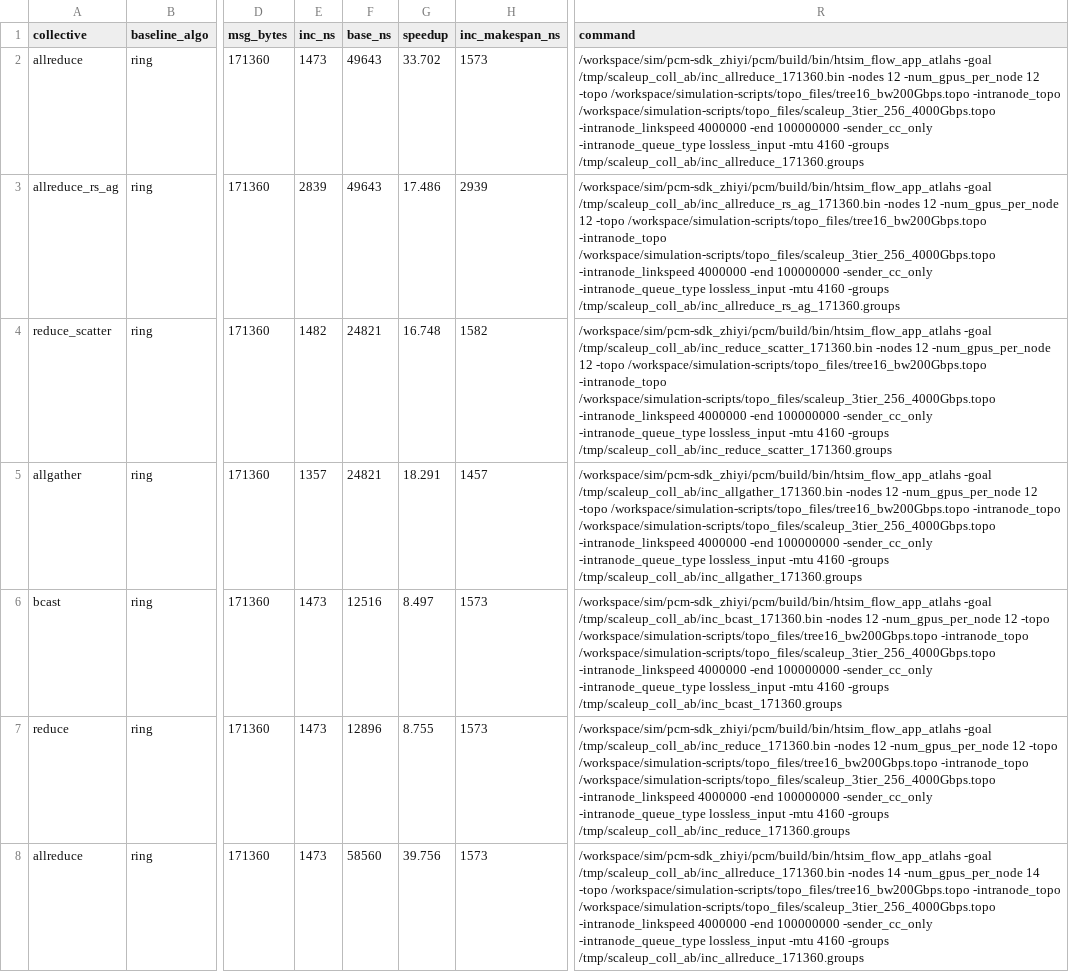
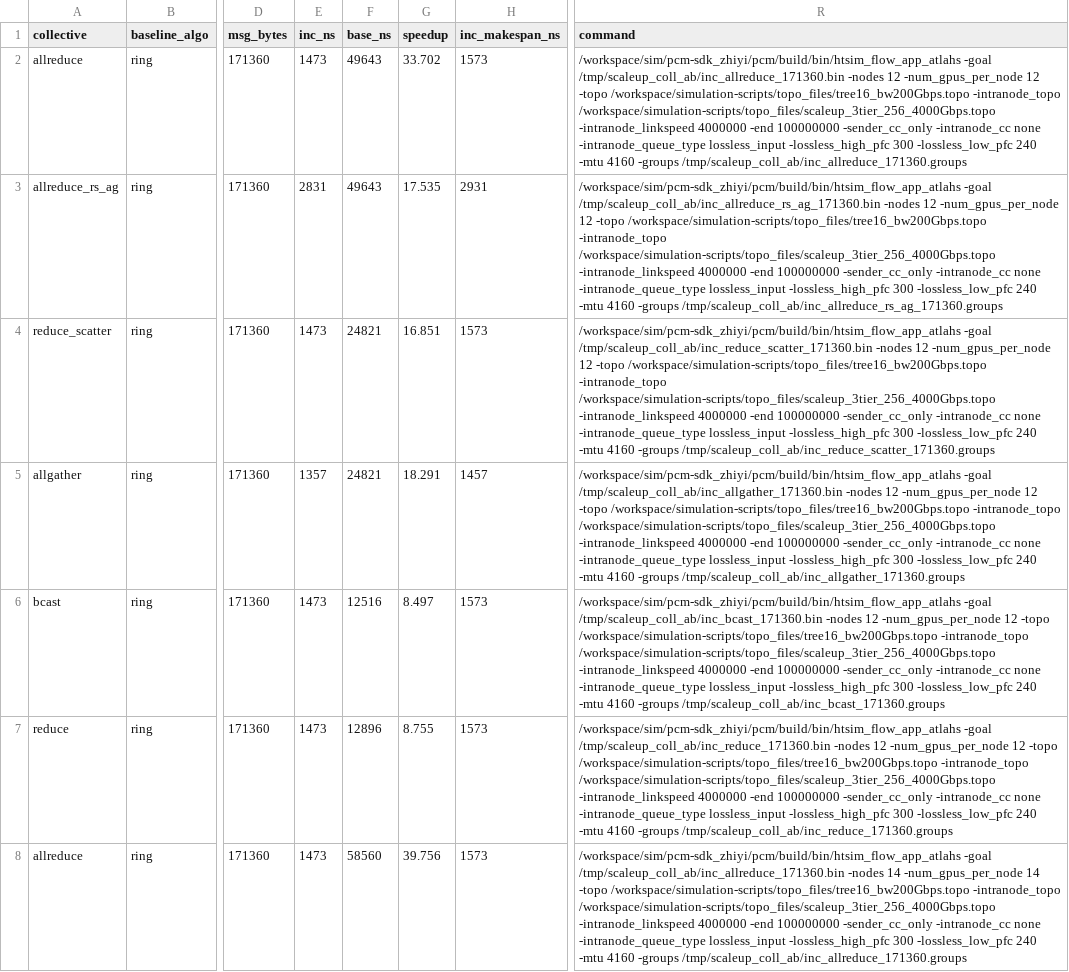
Before and after one commit to miharulidze/atlahs-inc, a CSV file: simulation-scripts/results/_podstep/scaleup_coll_ab.csv, drawn as a sheet; only a part is shown, gaps mark what is left out; the diff covers the shown part only; the diff names each change by its address in the sheet, - before the commit and + after, or states it on an @@ line.

```diff
--- a/simulation-scripts/results/_podstep/scaleup_coll_ab.csv
+++ b/simulation-scripts/results/_podstep/scaleup_coll_ab.csv
-R2 (command): …100000000 -sender_cc_only -intranode_queue_type lossless_input -mtu 4160…
+R2 (command): …100000000 -sender_cc_only -intranode_cc none -intranode_queue_type lossless_input -lossless_high_pfc 300 -lossless_low_pfc 240 -mtu 4160…
-E3 (inc_ns): 2839
+E3 (inc_ns): 2831
-G3 (speedup): 17.486
+G3 (speedup): 17.535
-H3 (inc_makespan_ns): 2939
+H3 (inc_makespan_ns): 2931
-R3 (command): …100000000 -sender_cc_only -intranode_queue_type lossless_input -mtu 4160…
+R3 (command): …100000000 -sender_cc_only -intranode_cc none -intranode_queue_type lossless_input -lossless_high_pfc 300 -lossless_low_pfc 240 -mtu 4160…
-E4 (inc_ns): 1482
+E4 (inc_ns): 1473
-G4 (speedup): 16.748
+G4 (speedup): 16.851
-H4 (inc_makespan_ns): 1582
+H4 (inc_makespan_ns): 1573
-R4 (command): …100000000 -sender_cc_only -intranode_queue_type lossless_input -mtu 4160…
+R4 (command): …100000000 -sender_cc_only -intranode_cc none -intranode_queue_type lossless_input -lossless_high_pfc 300 -lossless_low_pfc 240 -mtu 4160…
-R5 (command): …100000000 -sender_cc_only -intranode_queue_type lossless_input -mtu 4160…
+R5 (command): …100000000 -sender_cc_only -intranode_cc none -intranode_queue_type lossless_input -lossless_high_pfc 300 -lossless_low_pfc 240 -mtu 4160…
-R6 (command): …100000000 -sender_cc_only -intranode_queue_type lossless_input -mtu 4160…
+R6 (command): …100000000 -sender_cc_only -intranode_cc none -intranode_queue_type lossless_input -lossless_high_pfc 300 -lossless_low_pfc 240 -mtu 4160…
-R7 (command): …100000000 -sender_cc_only -intranode_queue_type lossless_input -mtu 4160…
+R7 (command): …100000000 -sender_cc_only -intranode_cc none -intranode_queue_type lossless_input -lossless_high_pfc 300 -lossless_low_pfc 240 -mtu 4160…
-R8 (command): …100000000 -sender_cc_only -intranode_queue_type lossless_input -mtu 4160…
+R8 (command): …100000000 -sender_cc_only -intranode_cc none -intranode_queue_type lossless_input -lossless_high_pfc 300 -lossless_low_pfc 240 -mtu 4160…
```
Also changed, not shown: 84 edited cells elsewhere in this file, simulation-scripts/results/scaleup_coll_ab/scaleup_coll_ab.csv, simulation-scripts/results/scaleup_coll_ab_groupsweep/scaleup_coll_ab.csv, 4 other files.
